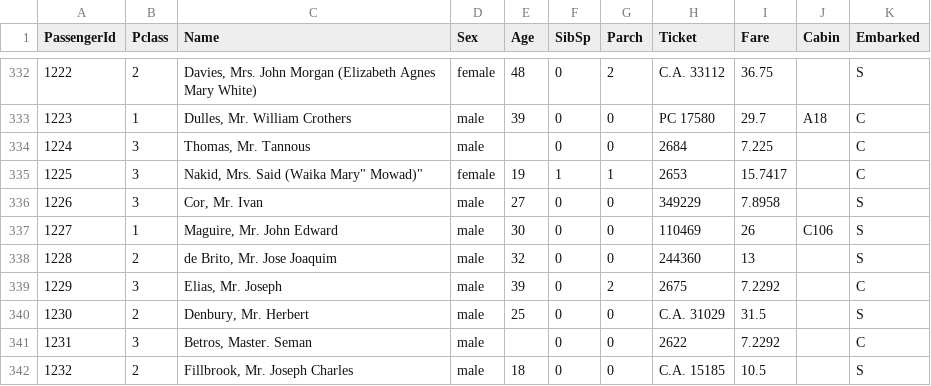
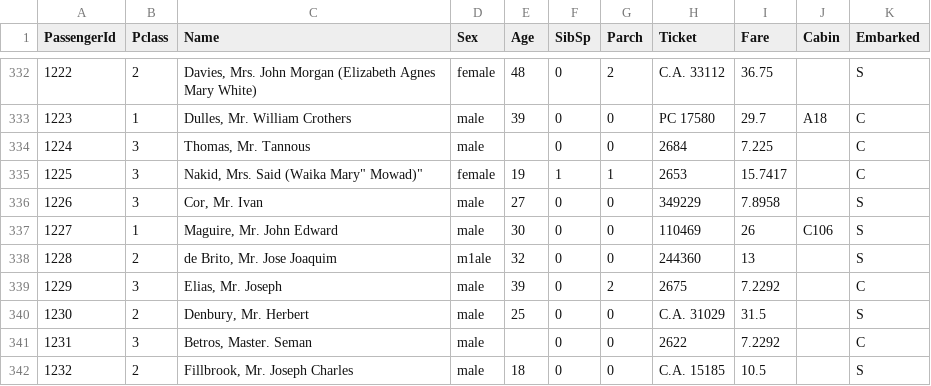
Before and after one commit to GillesVandewiele/HeadacheClassifier, a CSV file: data/titanic_test.csv, drawn as a sheet; only a part is shown, gaps mark what is left out.

```diff
--- a/data/titanic_test.csv
+++ b/data/titanic_test.csv
@@ -337,3 +337,3 @@ PassengerId,Pclass,Name,Sex,Age,SibSp,Parch,Ticket,Fare,Cabin,Embarked
 1227,1,"Maguire, Mr. John Edward",male,30,0,0,110469,26,C106,S
-1228,2,"de Brito, Mr. Jose Joaquim",male,32,0,0,244360,13,,S
+1228,2,"de Brito, Mr. Jose Joaquim",m1ale,32,0,0,244360,13,,S
 1229,3,"Elias, Mr. Joseph",male,39,0,2,2675,7.2292,,C
```
Also changed, not shown: 28 other files.
